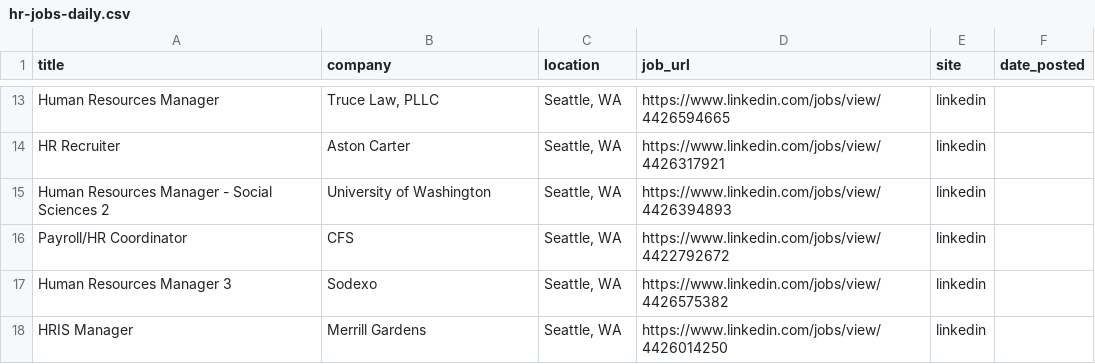
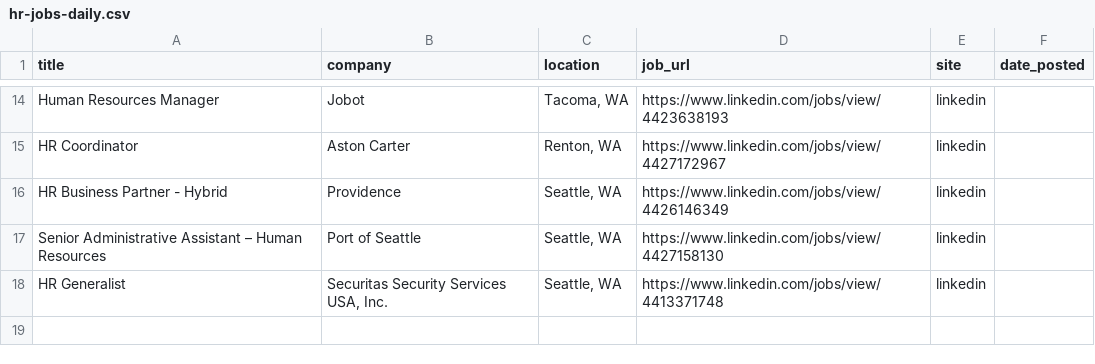
Before and after one commit to ayakacall/prospector, a CSV file: data/hr-jobs-daily.csv, drawn as a sheet; only a part is shown, gaps mark what is left out; removed rows and columns are numbered as before the commit, all else as after; the diff covers the shown part only; the diff names each change by its address in the sheet, - before the commit and + after, or states it on an @@ line.

```diff
--- a/data/hr-jobs-daily.csv
+++ b/data/hr-jobs-daily.csv
-B14 (company): Truce Law, PLLC
+B14 (company): Jobot
-C14 (location): Seattle, WA
+C14 (location): Tacoma, WA
-D14 (job_url): https://www.linkedin.com/jobs/view/4426594665
+D14 (job_url): https://www.linkedin.com/jobs/view/4423638193
-A15 (title): HR Recruiter
+A15 (title): HR Coordinator
-C15 (location): Seattle, WA
+C15 (location): Renton, WA
-D15 (job_url): https://www.linkedin.com/jobs/view/4426317921
+D15 (job_url): https://www.linkedin.com/jobs/view/4427172967
-A16 (title): Human Resources Manager - Social Sciences 2
+A16 (title): HR Business Partner - Hybrid
-B16 (company): University of Washington
+B16 (company): Providence
-D16 (job_url): https://www.linkedin.com/jobs/view/4426394893
+D16 (job_url): https://www.linkedin.com/jobs/view/4426146349
-row 16: Payroll/HR Coordinator | CFS | Seattle, WA | https://www.linkedin.com/jobs/view/4422792672 | linkedin
-A17 (title): Human Resources Manager 3
+A17 (title): Senior Administrative Assistant – Human Resources
-B17 (company): Sodexo
+B17 (company): Port of Seattle
-D17 (job_url): https://www.linkedin.com/jobs/view/4426575382
+D17 (job_url): https://www.linkedin.com/jobs/view/4427158130
-A18 (title): HRIS Manager
+A18 (title): HR Generalist
-B18 (company): Merrill Gardens
+B18 (company): Securitas Security Services USA, Inc.
-D18 (job_url): https://www.linkedin.com/jobs/view/4426014250
+D18 (job_url): https://www.linkedin.com/jobs/view/4413371748
```
Also changed, not shown: 4 added rows, 3 removed rows and 27 edited cells elsewhere in this file.
